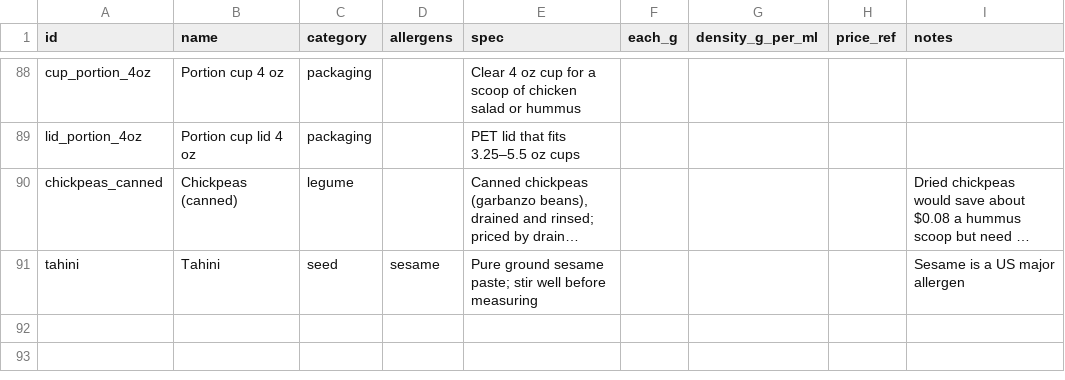
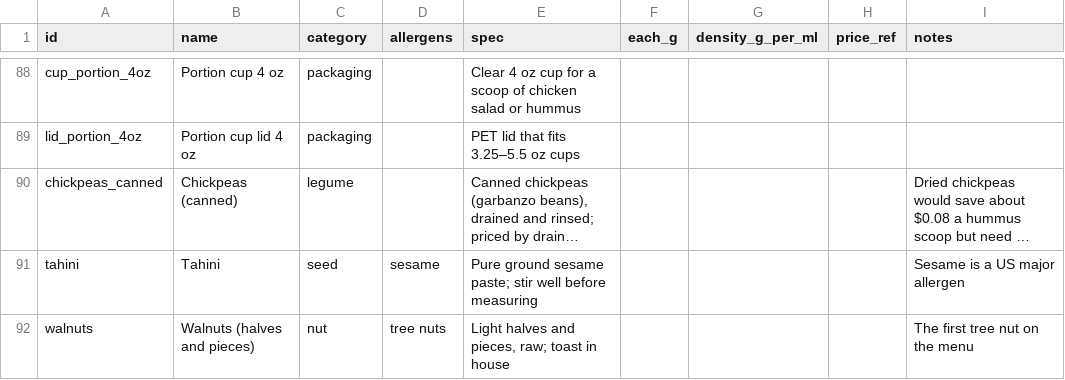
Before and after one commit to JPMCodes/BostonBakery, a CSV file: db/ingredients.csv, drawn as a sheet; only a part is shown, gaps mark what is left out; long unchanged cells end in …; the diff names each change by its address in the sheet, - before the commit and + after, or states it on an @@ line.

```diff
--- a/db/ingredients.csv
+++ b/db/ingredients.csv
+row 92: walnuts | Walnuts (halves and pieces) | nut | tree nuts | Light halves and pieces, raw; toast in house |  |  |  | The first tree nut on the menu
```
Also changed, not shown: db/ingredient_prices.csv, 10 other files.
